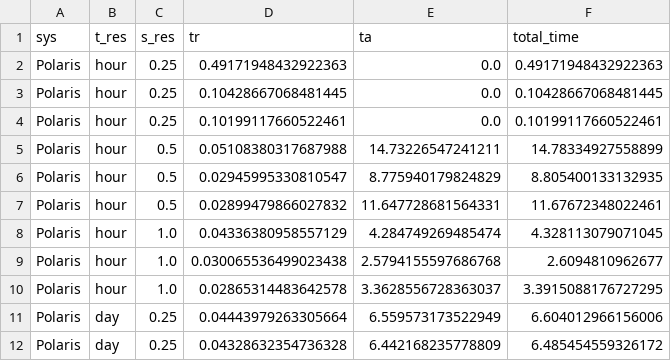
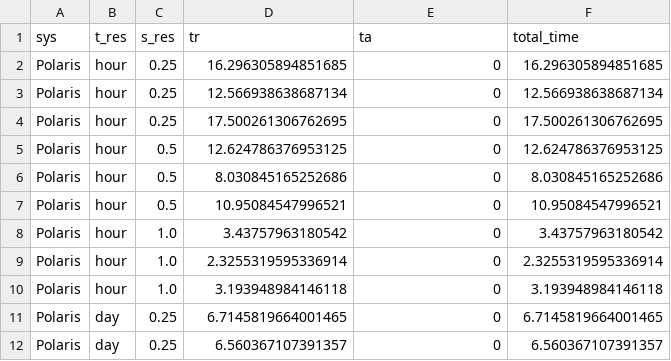
Before and after one commit to iharp3/experiment-kit, a CSV file: round2/results/5c_all.csv, drawn as a sheet; only a part is shown; the diff covers the shown part only.

Commit message:
5c results

```diff
--- a/round2/results/5c_all.csv
+++ b/round2/results/5c_all.csv
@@ -1,12 +1,12 @@
 sys,t_res,s_res,tr,ta,total_time
-Polaris,hour,0.25,0.49171948432922363,0.0,0.49171948432922363
-Polaris,hour,0.25,0.10428667068481445,0.0,0.10428667068481445
-Polaris,hour,0.25,0.10199117660522461,0.0,0.10199117660522461
-Polaris,hour,0.5,0.05108380317687988,14.73226547241211,14.78334927558899
-Polaris,hour,0.5,0.02945995330810547,8.775940179824829,8.805400133132935
-Polaris,hour,0.5,0.02899479866027832,11.647728681564331,11.67672348022461
-Polaris,hour,1.0,0.04336380958557129,4.284749269485474,4.328113079071045
-Polaris,hour,1.0,0.030065536499023438,2.5794155597686768,2.6094810962677
-Polaris,hour,1.0,0.02865314483642578,3.3628556728363037,3.3915088176727295
-Polaris,day,0.25,0.04443979263305664,6.559573173522949,6.604012966156006
-Polaris,day,0.25,0.04328632354736328,6.442168235778809,6.485454559326172
+Polaris,hour,0.25,16.296305894851685,0,16.296305894851685
+Polaris,hour,0.25,12.566938638687134,0,12.566938638687134
+Polaris,hour,0.25,17.500261306762695,0,17.500261306762695
+Polaris,hour,0.5,12.624786376953125,0,12.624786376953125
+Polaris,hour,0.5,8.030845165252686,0,8.030845165252686
+Polaris,hour,0.5,10.95084547996521,0,10.95084547996521
+Polaris,hour,1.0,3.43757963180542,0,3.43757963180542
+Polaris,hour,1.0,2.3255319595336914,0,2.3255319595336914
+Polaris,hour,1.0,3.193948984146118,0,3.193948984146118
+Polaris,day,0.25,6.7145819664001465,0,6.7145819664001465
+Polaris,day,0.25,6.560367107391357,0,6.560367107391357
```
Also changed, not shown: 3 added rows, 3 removed rows, 33 moved rows and 75 edited cells elsewhere in this file, 12 other files.
